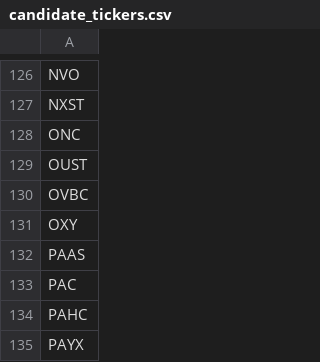
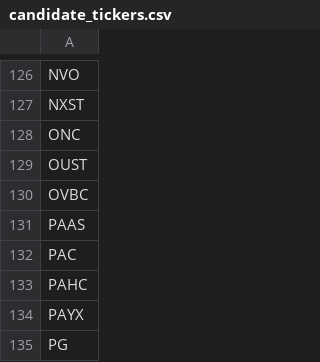
Before and after one commit to dakara32/GPT_Code, a CSV file: candidate_tickers.csv, drawn as a sheet; only a part is shown, gaps mark what is left out; the shorter side is filled out with more unchanged rows; removed rows and columns are numbered as before the commit, all else as after; the diff covers the shown part only; the diff names each change by its address in the sheet, - before the commit and + after, or states it on an @@ line.

```diff
--- a/candidate_tickers.csv
+++ b/candidate_tickers.csv
-row 131: OXY
```
Also changed, not shown: 7 added rows and 9 removed rows elsewhere in this file.
